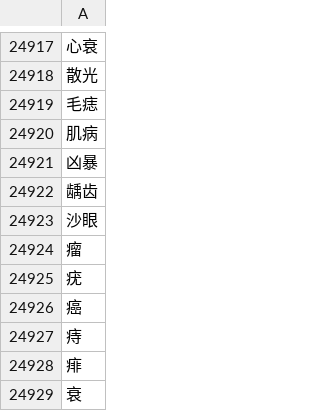
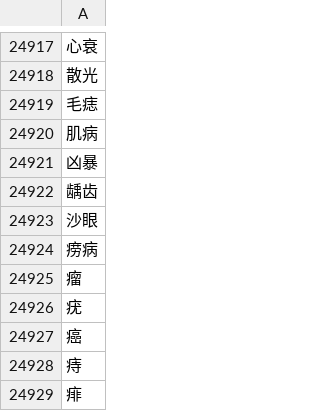
Before and after one commit to nkaccounting/quantity_extraction_and_understanding, a CSV file: data/past_history.csv, drawn as a sheet; only a part is shown, gaps mark what is left out; the shorter side is filled out with more unchanged rows; the diff names each change by its address in the sheet, - before the commit and + after, or states it on an @@ line.

```diff
--- a/data/past_history.csv
+++ b/data/past_history.csv
+row 24924: 痨病
```
Also changed, not shown: 3 other files.
